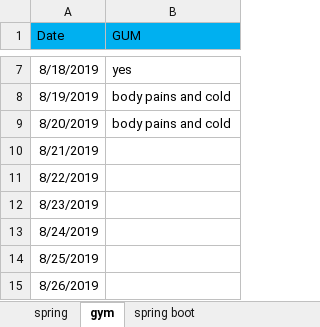
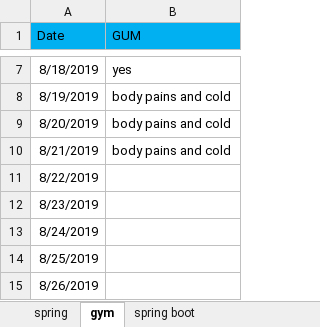
Before and after one commit to saki209/PIO, an Excel workbook: personalworksheet.xlsx, sheet gym, drawn as a sheet; only a part is shown, gaps mark what is left out; values as stored, in another font and other column widths than the file's, no borders; the diff names each change by its address in the sheet, - before the commit and + after, or states it on an @@ line.

```diff
--- a/personalworksheet.xlsx (sheet gym)
+++ b/personalworksheet.xlsx (sheet gym)
-B10 (GUM): (empty)
+B10 (GUM): body pains and cold
```
Also changed, not shown: sheet spring, 1 other file.
